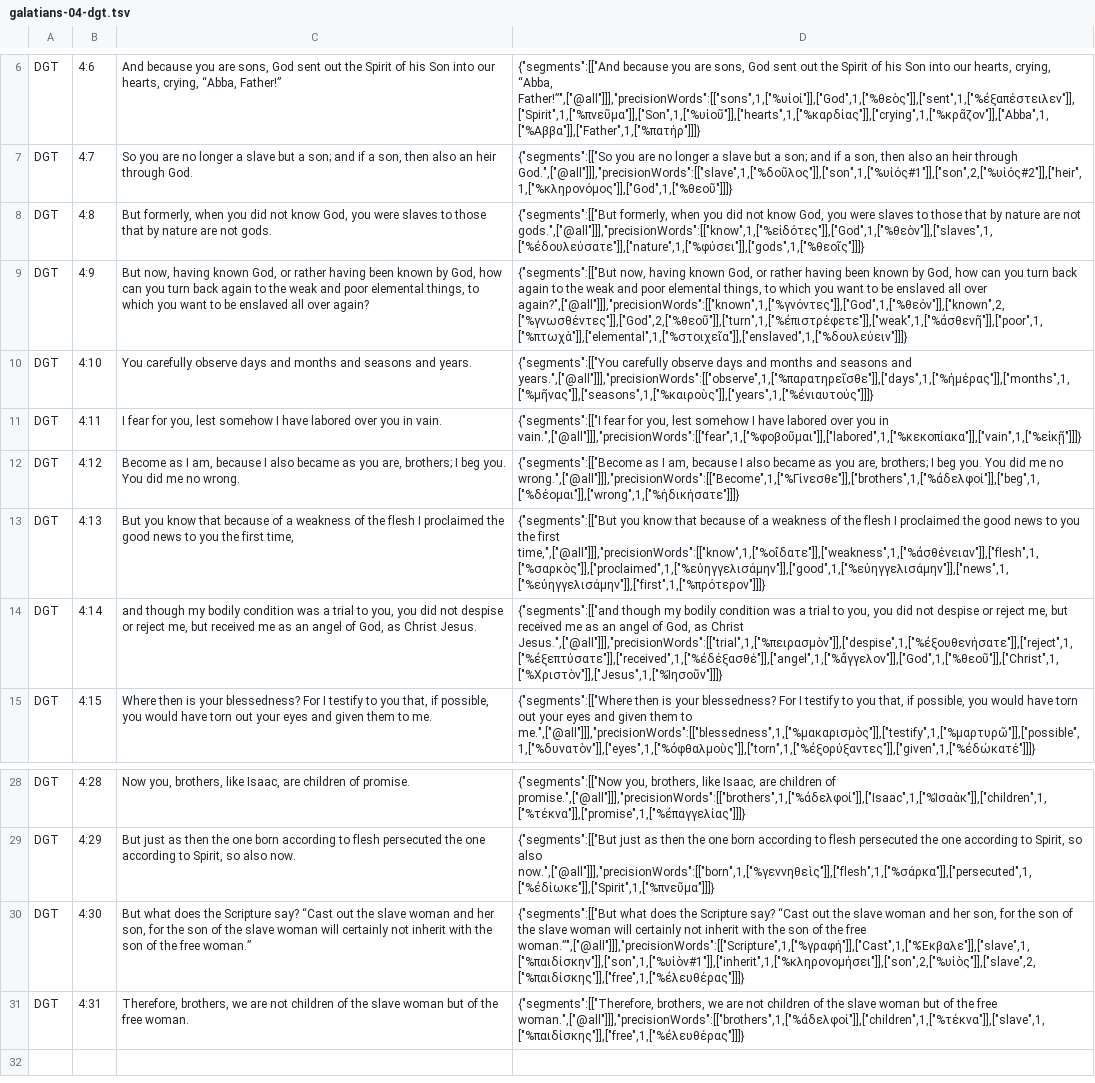
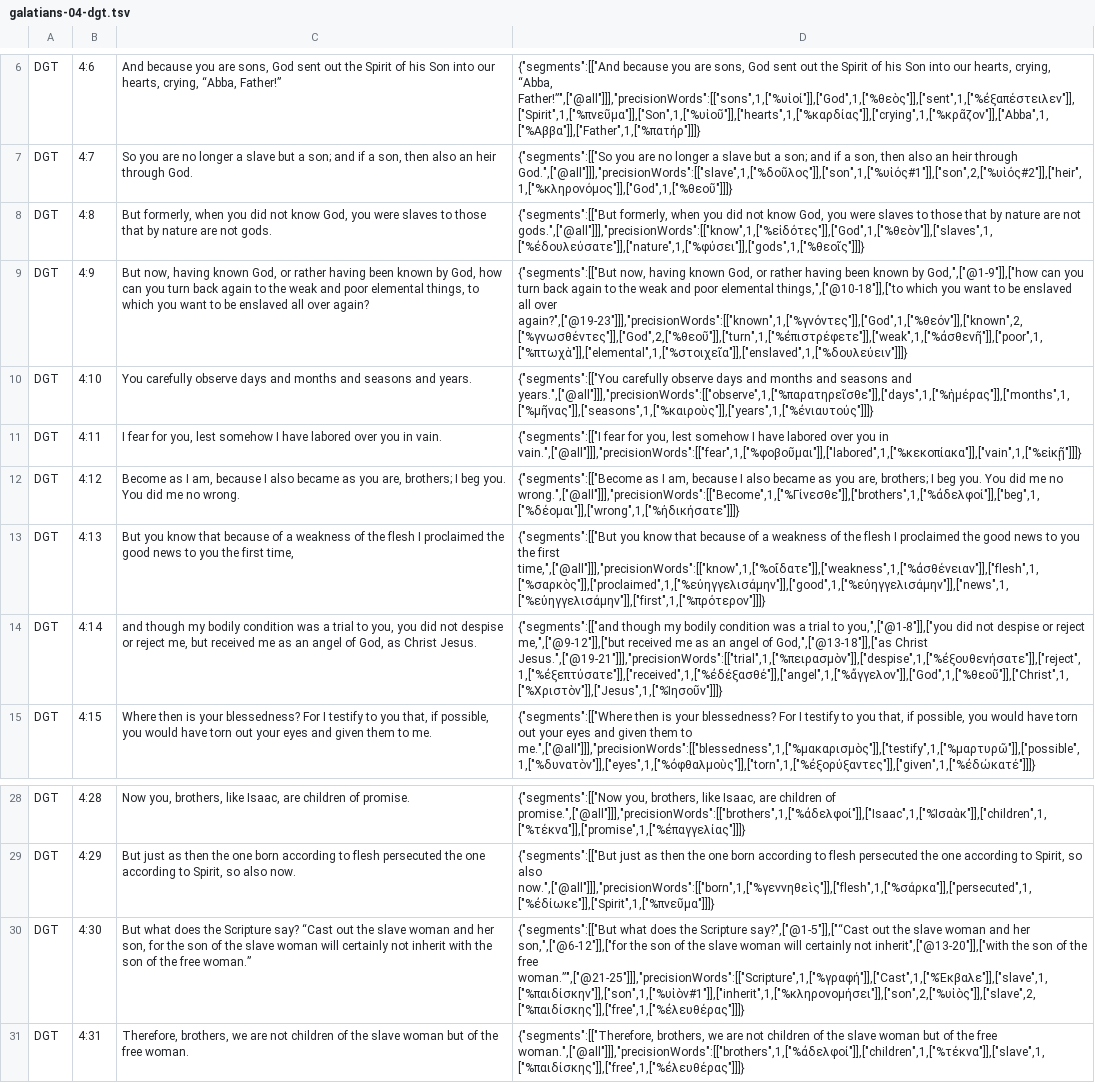
Before and after one commit to darethehair/DGTBible, a TSV file: data/authoring/galatians-04-dgt.tsv, drawn as a sheet; only a part is shown, gaps mark what is left out; the diff names each change by its address in the sheet, - before the commit and + after, or states it on an @@ line.

Commit message:
Narrow Galatians major hover spans in 04

```diff
--- a/data/authoring/galatians-04-dgt.tsv
+++ b/data/authoring/galatians-04-dgt.tsv
-D9: …known by God, how can you turn back again to the weak and poor elemental things, to which you want to be enslaved all over again?",["@all"]]],"precisionWords":[["known",1,["%γνόντες"]],["God",1,["%θεόν"]],["known",2,["%γνωσθέντες"]],["God",2,["%θεοῦ"]],["turn",1,["%ἐπιστρέφετε"]],["weak",1,["%ἀσθενῆ"]],["poor",1,["%πτωχὰ"]],["elemental",1,["%στοιχεῖα"]],["enslaved",1,["%δουλεύειν"]]]}
+D9: …known by God,",["@1-9"]],["how can you turn back again to the weak and poor elemental things,",["@10-18"]],["to which you want to be enslaved all over again?",["@19-23"]]],"precisionWords":[["known",1,["%γνόντες"]],["God",1,["%θεόν"]],["known",2,["%γνωσθέντες"]],["God",2,["%θεοῦ"]],["turn",1,["%ἐπιστρέφετε"]],["weak",1,["%ἀσθενῆ"]],["poor",1,["%πτωχὰ"]],["elemental",1,["%στοιχεῖα"]],["enslaved",1,["%δουλεύειν"]]]}
-D14: …trial to you, you did not despise or reject me, but received me as an angel of God, as Christ Jesus.",["@all"]]],"precisionWords":[["trial",1,["%πειρασμὸν"]],["despise",1,["%ἐξουθενήσατε"]],["reject",1,["%ἐξεπτύσατε"]],["received",1,["%ἐδέξασθέ"]],["angel",1,["%ἄγγελον"]],["God",1,["%θεοῦ"]],["Christ",1,["%Χριστὸν"]],["Jesus",1,["%Ἰησοῦν"]]]}
+D14: …trial to you,",["@1-8"]],["you did not despise or reject me,",["@9-12"]],["but received me as an angel of God,",["@13-18"]],["as Christ Jesus.",["@19-21"]]],"precisionWords":[["trial",1,["%πειρασμὸν"]],["despise",1,["%ἐξουθενήσατε"]],["reject",1,["%ἐξεπτύσατε"]],["received",1,["%ἐδέξασθέ"]],["angel",1,["%ἄγγελον"]],["God",1,["%θεοῦ"]],["Christ",1,["%Χριστὸν"]],["Jesus",1,["%Ἰησοῦν"]]]}
-D30: …the Scripture say? “Cast out the slave woman and her son, for the son of the slave woman will certainly not inherit with the son of the free woman.”",["@all"]]],"precisionWords":[["Scripture",1,["%γραφή"]],["Cast",1,["%Ἔκβαλε"]],["slave",1,["%παιδίσκην"]],["son",1,["%υἱὸν#1"]],["inherit",1,["%κληρονομήσει"]],["son",2,["%υἱὸς"]],["slave",2,["%παιδίσκης"]],["free",1,["%ἐλευθέρας"]]]}
+D30: …the Scripture say?",["@1-5"]],["“Cast out the slave woman and her son,",["@6-12"]],["for the son of the slave woman will certainly not inherit",["@13-20"]],["with the son of the free woman.”",["@21-25"]]],"precisionWords":[["Scripture",1,["%γραφή"]],["Cast",1,["%Ἔκβαλε"]],["slave",1,["%παιδίσκην"]],["son",1,["%υἱὸν#1"]],["inherit",1,["%κληρονομήσει"]],["son",2,["%υἱὸς"]],["slave",2,["%παιδίσκης"]],["free",1,["%ἐλευθέρας"]]]}
```
